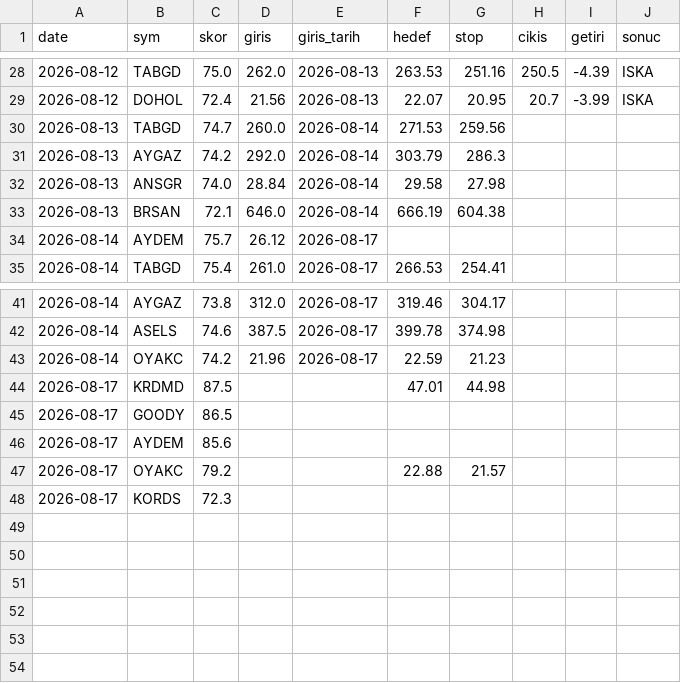
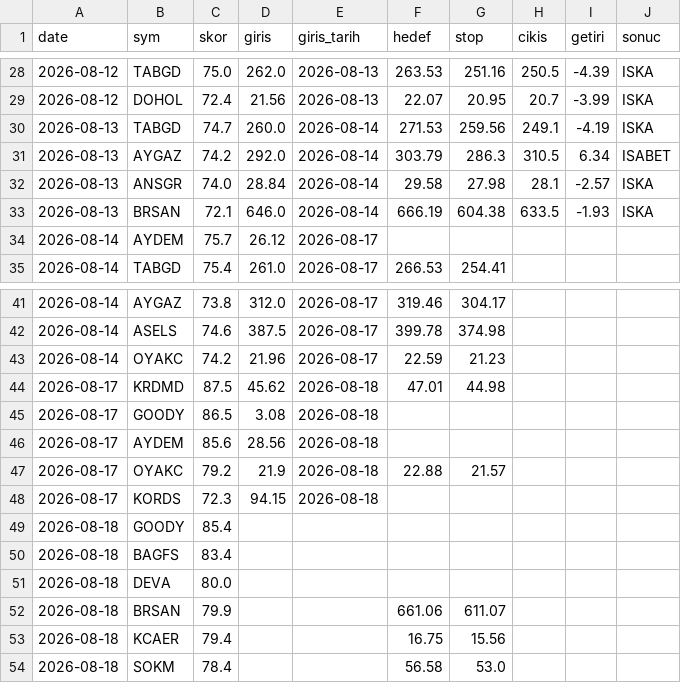
Before and after one commit to Mert04260/bist-radar, a CSV file: canli-izleme/signals.csv, drawn as a sheet; only a part is shown, gaps mark what is left out.

```diff
--- a/canli-izleme/signals.csv
+++ b/canli-izleme/signals.csv
@@ -29,6 +29,6 @@ date,sym,skor,giris,giris_tarih,hedef,stop,cikis,getiri,sonuc
 2026-08-12,DOHOL,72.4,21.56,2026-08-13,22.07,20.95,20.7,-3.99,ISKA
-2026-08-13,TABGD,74.7,260.0,2026-08-14,271.53,259.56,,,
-2026-08-13,AYGAZ,74.2,292.0,2026-08-14,303.79,286.3,,,
-2026-08-13,ANSGR,74.0,28.84,2026-08-14,29.58,27.98,,,
-2026-08-13,BRSAN,72.1,646.0,2026-08-14,666.19,604.38,,,
+2026-08-13,TABGD,74.7,260.0,2026-08-14,271.53,259.56,249.1,-4.19,ISKA
+2026-08-13,AYGAZ,74.2,292.0,2026-08-14,303.79,286.3,310.5,6.34,ISABET
+2026-08-13,ANSGR,74.0,28.84,2026-08-14,29.58,27.98,28.1,-2.57,ISKA
+2026-08-13,BRSAN,72.1,646.0,2026-08-14,666.19,604.38,633.5,-1.93,ISKA
 2026-08-14,AYDEM,75.7,26.12,2026-08-17,,,,,
@@ -43,6 +43,12 @@ date,sym,skor,giris,giris_tarih,hedef,stop,cikis,getiri,sonuc
 2026-08-14,OYAKC,74.2,21.96,2026-08-17,22.59,21.23,,,
-2026-08-17,KRDMD,87.5,,,47.01,44.98,,,
-2026-08-17,GOODY,86.5,,,,,,,
-2026-08-17,AYDEM,85.6,,,,,,,
-2026-08-17,OYAKC,79.2,,,22.88,21.57,,,
-2026-08-17,KORDS,72.3,,,,,,,
+2026-08-17,KRDMD,87.5,45.62,2026-08-18,47.01,44.98,,,
+2026-08-17,GOODY,86.5,3.08,2026-08-18,,,,,
+2026-08-17,AYDEM,85.6,28.56,2026-08-18,,,,,
+2026-08-17,OYAKC,79.2,21.9,2026-08-18,22.88,21.57,,,
+2026-08-17,KORDS,72.3,94.15,2026-08-18,,,,,
+2026-08-18,GOODY,85.4,,,,,,,
+2026-08-18,BAGFS,83.4,,,,,,,
+2026-08-18,DEVA,80.0,,,,,,,
+2026-08-18,BRSAN,79.9,,,661.06,611.07,,,
+2026-08-18,KCAER,79.4,,,16.75,15.56,,,
+2026-08-18,SOKM,78.4,,,56.58,53.0,,,
```
Also changed, not shown: 1 other file.
